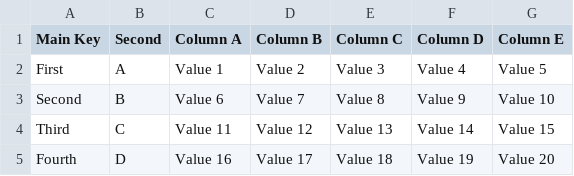
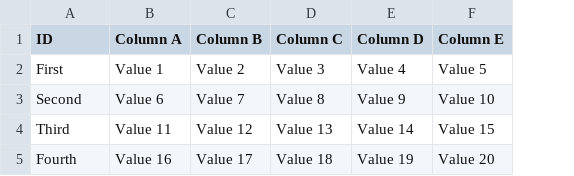
Before and after one commit to ssi-dk/bio_api, a TSV file: test_input/example.tsv, drawn as a sheet; the diff names each change by its address in the sheet, - before the commit and + after, or states it on an @@ line.

Commit message:
update example.tsv

```diff
--- a/test_input/example.tsv
+++ b/test_input/example.tsv
-column B (Second), rows 2-5: A | B | C | D
-A1: Main Key
+A1: ID
```
Also changed, not shown: 1 other file.
